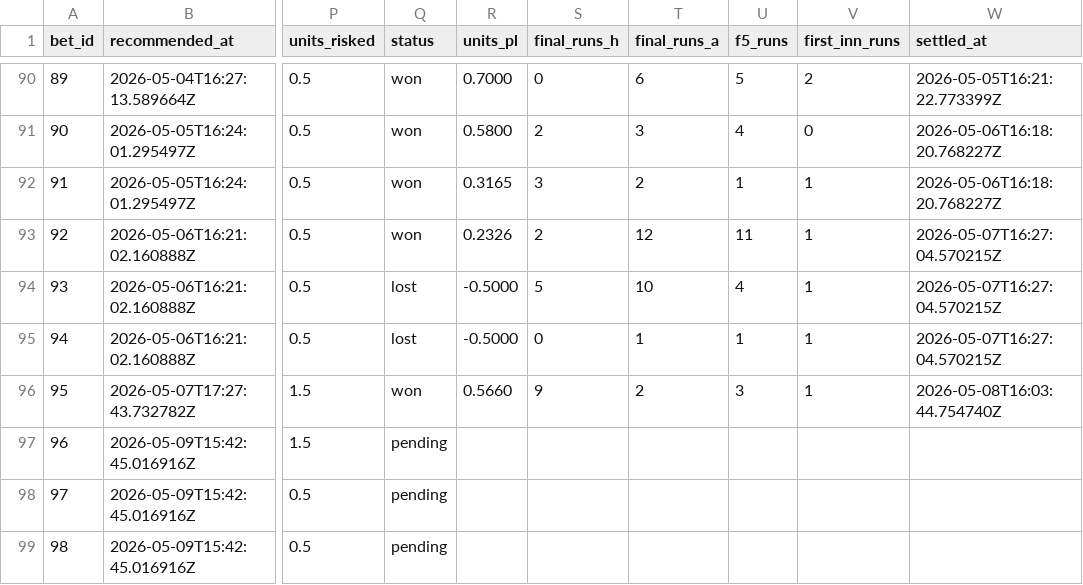
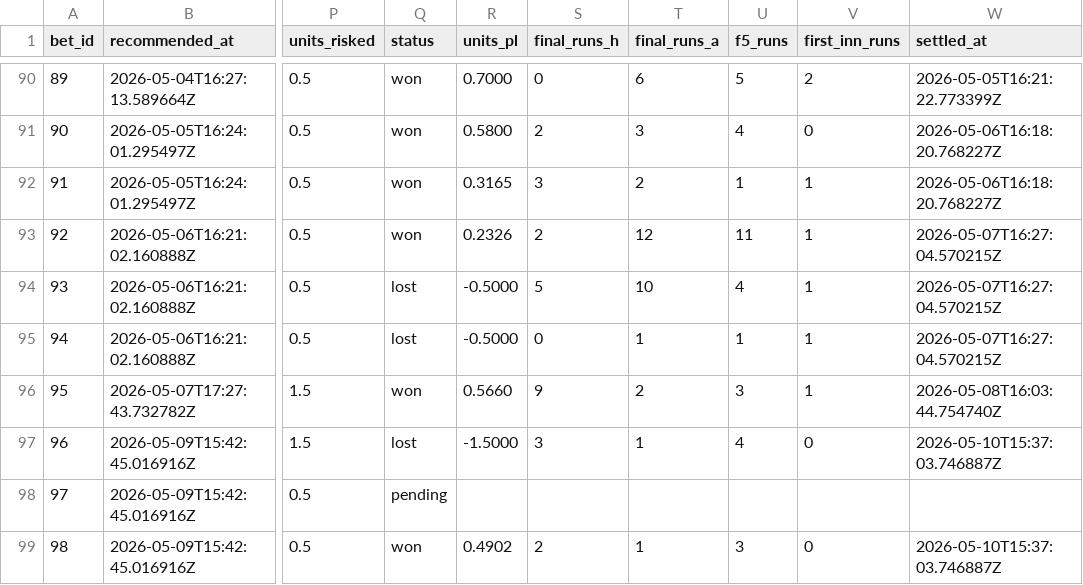
Before and after one commit to Scottguts/mlb-sharp, a CSV file: mlb_data/bet_log.csv, drawn as a sheet; only a part is shown, gaps mark what is left out; the diff names each change by its address in the sheet, - before the commit and + after, or states it on an @@ line.

```diff
--- a/mlb_data/bet_log.csv
+++ b/mlb_data/bet_log.csv
-Q97 (status): pending
+Q97 (status): lost
-R97 (units_pl): (empty)
+R97 (units_pl): -1.5000
-S97 (final_runs_h): (empty)
+S97 (final_runs_h): 3
-T97 (final_runs_a): (empty)
+T97 (final_runs_a): 1
-U97 (f5_runs): (empty)
+U97 (f5_runs): 4
-V97 (first_inn_runs): (empty)
+V97 (first_inn_runs): 0
-W97 (settled_at): (empty)
+W97 (settled_at): 2026-05-10T15:37:03.746887Z
-Q99 (status): pending
+Q99 (status): won
-R99 (units_pl): (empty)
+R99 (units_pl): 0.4902
-S99 (final_runs_h): (empty)
+S99 (final_runs_h): 2
-T99 (final_runs_a): (empty)
+T99 (final_runs_a): 1
-U99 (f5_runs): (empty)
+U99 (f5_runs): 3
-V99 (first_inn_runs): (empty)
+V99 (first_inn_runs): 0
-W99 (settled_at): (empty)
+W99 (settled_at): 2026-05-10T15:37:03.746887Z
```
Also changed, not shown: 19 other files.
